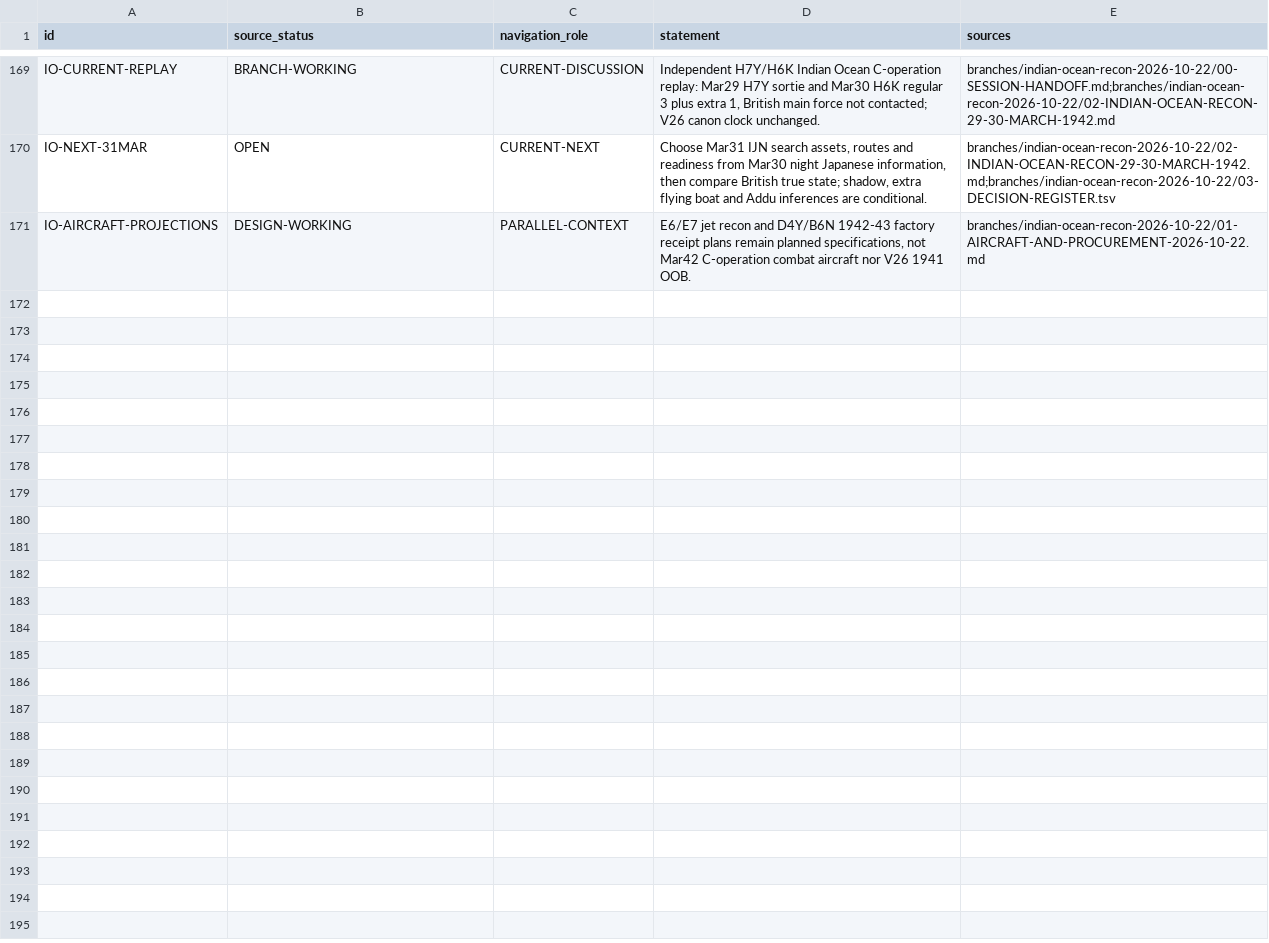
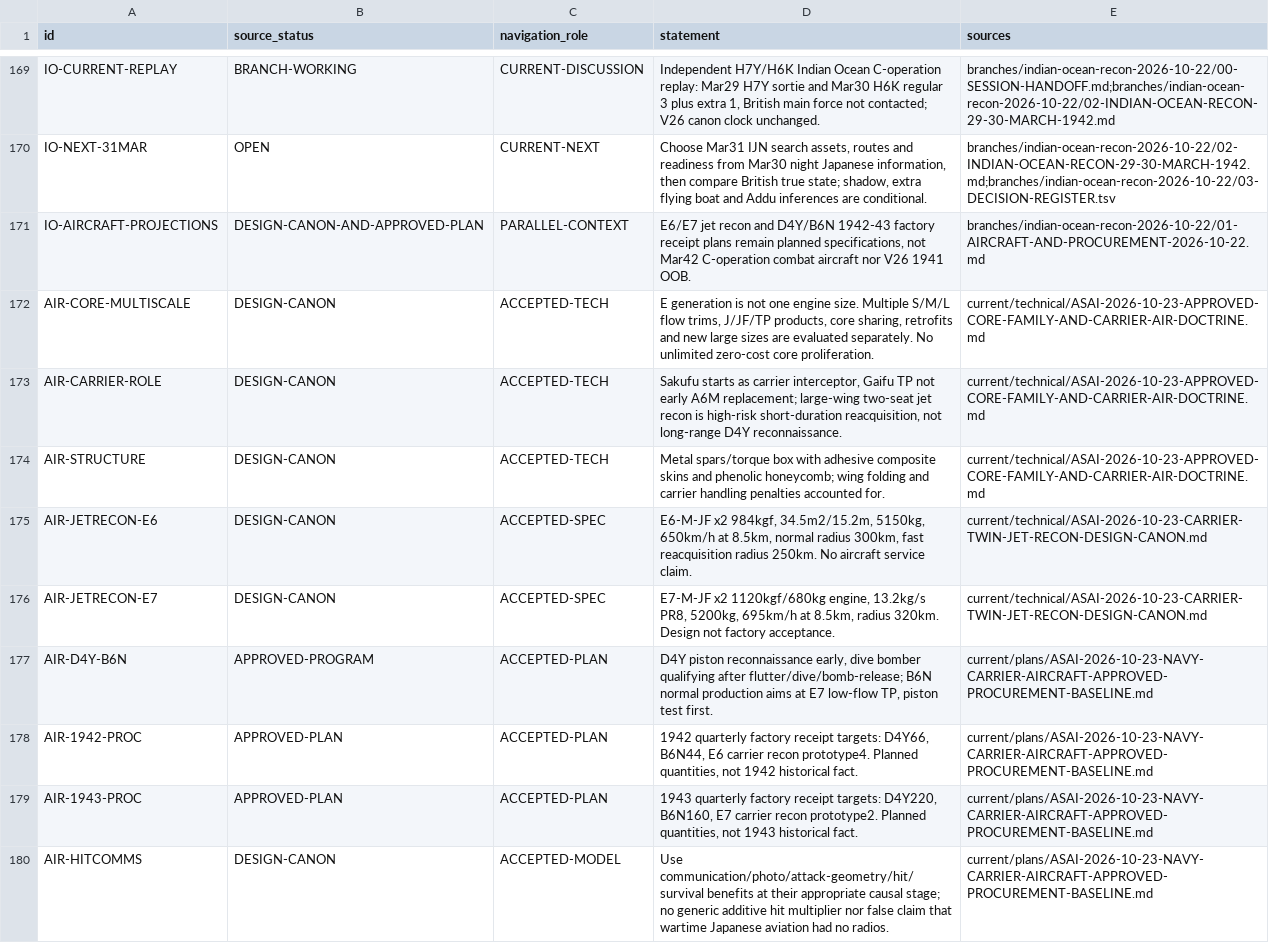
Before and after one commit to fe-ball/alternate-history-hub, a TSV file: scenarios/asai/current/active/01-DECISION-REGISTER.tsv, drawn as a sheet; only a part is shown, gaps mark what is left out.

Commit message:
canon(asai): register user-accepted aircraft design canon and approved production plan across main navigation

```diff
--- a/scenarios/asai/current/active/01-DECISION-REGISTER.tsv
+++ b/scenarios/asai/current/active/01-DECISION-REGISTER.tsv
@@ -170,2 +170,11 @@ IO-CURRENT-REPLAY	BRANCH-WORKING	CURRENT-DISCUSSION	Independent H7Y/H6K Indian O
 IO-NEXT-31MAR	OPEN	CURRENT-NEXT	Choose Mar31 IJN search assets, routes and readiness from Mar30 night Japanese information, then compare British true state; shadow, extra flying boat and Addu inferences are conditional.	branches/indian-ocean-recon-2026-10-22/02-INDIAN-OCEAN-RECON-29-30-MARCH-1942.md;branches/indian-ocean-recon-2026-10-22/03-DECISION-REGISTER.tsv
-IO-AIRCRAFT-PROJECTIONS	DESIGN-WORKING	PARALLEL-CONTEXT	E6/E7 jet recon and D4Y/B6N 1942-43 factory receipt plans remain planned specifications, not Mar42 C-operation combat aircraft nor V26 1941 OOB.	branches/indian-ocean-recon-2026-10-22/01-AIRCRAFT-AND-PROCUREMENT-2026-10-22.md
+IO-AIRCRAFT-PROJECTIONS	DESIGN-CANON-AND-APPROVED-PLAN	PARALLEL-CONTEXT	E6/E7 jet recon and D4Y/B6N 1942-43 factory receipt plans remain planned specifications, not Mar42 C-operation combat aircraft nor V26 1941 OOB.	branches/indian-ocean-recon-2026-10-22/01-AIRCRAFT-AND-PROCUREMENT-2026-10-22.md
+AIR-CORE-MULTISCALE	DESIGN-CANON	ACCEPTED-TECH	E generation is not one engine size. Multiple S/M/L flow trims, J/JF/TP products, core sharing, retrofits and new large sizes are evaluated separately. No unlimited zero-cost core proliferation.	current/technical/ASAI-2026-10-23-APPROVED-CORE-FAMILY-AND-CARRIER-AIR-DOCTRINE.md
+AIR-CARRIER-ROLE	DESIGN-CANON	ACCEPTED-TECH	Sakufu starts as carrier interceptor, Gaifu TP not early A6M replacement; large-wing two-seat jet recon is high-risk short-duration reacquisition, not long-range D4Y reconnaissance.	current/technical/ASAI-2026-10-23-APPROVED-CORE-FAMILY-AND-CARRIER-AIR-DOCTRINE.md
+AIR-STRUCTURE	DESIGN-CANON	ACCEPTED-TECH	Metal spars/torque box with adhesive composite skins and phenolic honeycomb; wing folding and carrier handling penalties accounted for.	current/technical/ASAI-2026-10-23-APPROVED-CORE-FAMILY-AND-CARRIER-AIR-DOCTRINE.md
+AIR-JETRECON-E6	DESIGN-CANON	ACCEPTED-SPEC	E6-M-JF x2 984kgf, 34.5m2/15.2m, 5150kg, 650km/h at 8.5km, normal radius 300km, fast reacquisition radius 250km. No aircraft service claim.	current/technical/ASAI-2026-10-23-CARRIER-TWIN-JET-RECON-DESIGN-CANON.md
+AIR-JETRECON-E7	DESIGN-CANON	ACCEPTED-SPEC	E7-M-JF x2 1120kgf/680kg engine, 13.2kg/s PR8, 5200kg, 695km/h at 8.5km, radius 320km. Design not factory acceptance.	current/technical/ASAI-2026-10-23-CARRIER-TWIN-JET-RECON-DESIGN-CANON.md
+AIR-D4Y-B6N	APPROVED-PROGRAM	ACCEPTED-PLAN	D4Y piston reconnaissance early, dive bomber qualifying after flutter/dive/bomb-release; B6N normal production aims at E7 low-flow TP, piston test first.	current/plans/ASAI-2026-10-23-NAVY-CARRIER-AIRCRAFT-APPROVED-PROCUREMENT-BASELINE.md
+AIR-1942-PROC	APPROVED-PLAN	ACCEPTED-PLAN	1942 quarterly factory receipt targets: D4Y66, B6N44, E6 carrier recon prototype4. Planned quantities, not 1942 historical fact.	current/plans/ASAI-2026-10-23-NAVY-CARRIER-AIRCRAFT-APPROVED-PROCUREMENT-BASELINE.md
+AIR-1943-PROC	APPROVED-PLAN	ACCEPTED-PLAN	1943 quarterly factory receipt targets: D4Y220, B6N160, E7 carrier recon prototype2. Planned quantities, not 1943 historical fact.	current/plans/ASAI-2026-10-23-NAVY-CARRIER-AIRCRAFT-APPROVED-PROCUREMENT-BASELINE.md
+AIR-HITCOMMS	DESIGN-CANON	ACCEPTED-MODEL	Use communication/photo/attack-geometry/hit/survival benefits at their appropriate causal stage; no generic additive hit multiplier nor false claim that wartime Japanese aviation had no radios.	current/plans/ASAI-2026-10-23-NAVY-CARRIER-AIRCRAFT-APPROVED-PROCUREMENT-BASELINE.md
```
Also changed, not shown: 4 other files.
